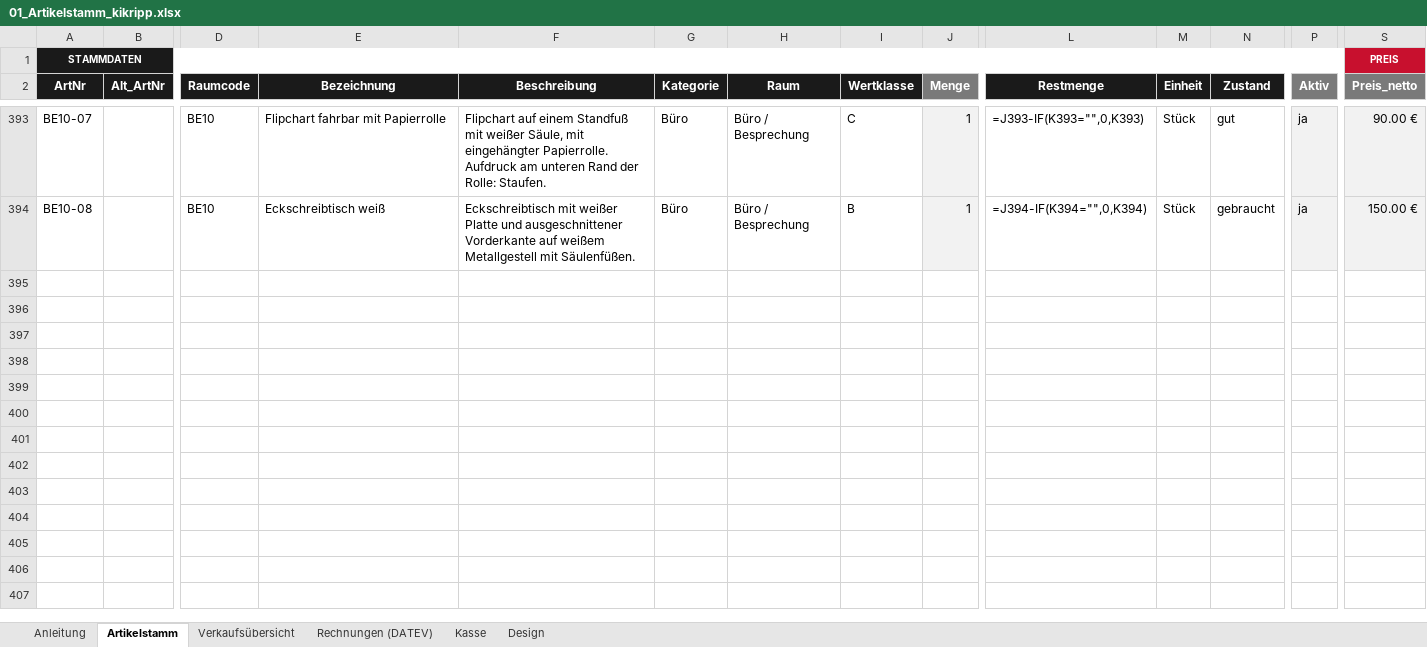
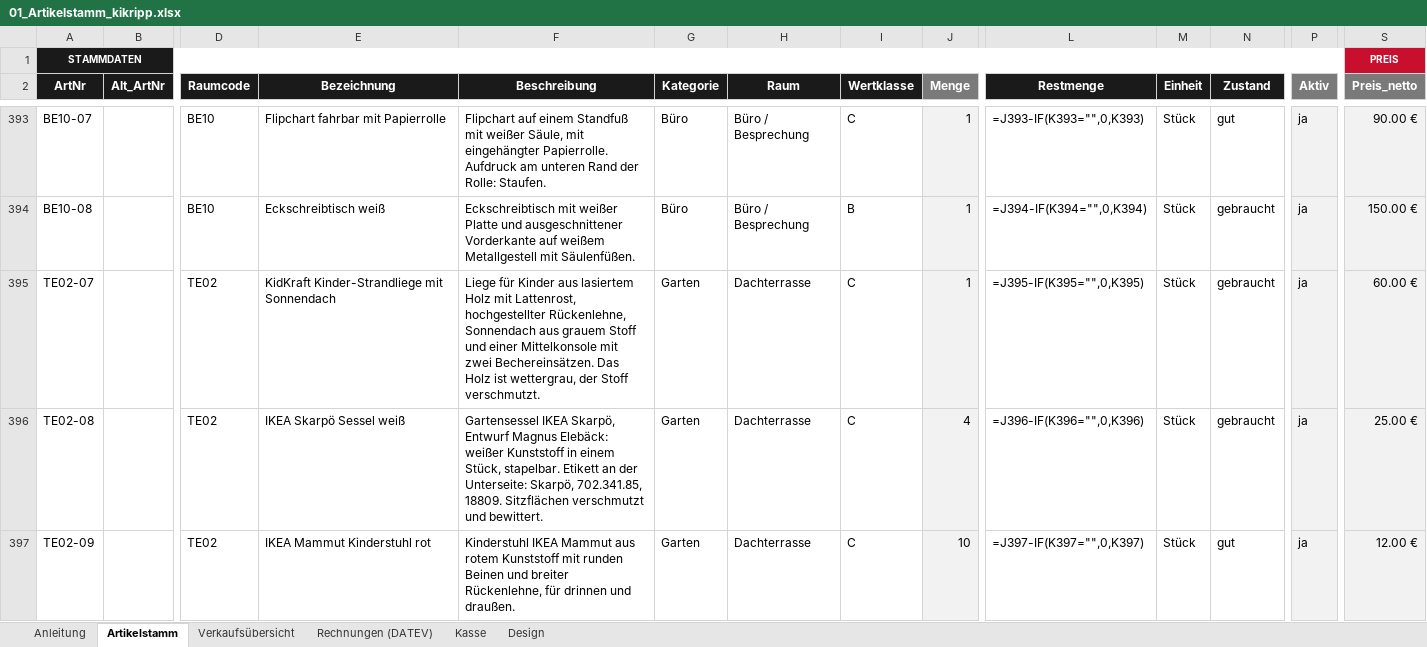
Before and after one commit to jenny9876781/Ablage-, an Excel workbook: ausgabe/01_Artikelstamm_kikripp.xlsx, sheet Artikelstamm, drawn as a sheet; only a part is shown, gaps mark what is left out; values as stored, in another font and other column widths than the file's, no borders; formulas without a stored value are shown as written; conditional formats not drawn; rows hold the shown columns only; the diff covers the shown part only; the diff names each change by its address in the sheet, - before the commit and + after, or states it on an @@ line.

```diff
--- a/ausgabe/01_Artikelstamm_kikripp.xlsx (sheet Artikelstamm)
+++ b/ausgabe/01_Artikelstamm_kikripp.xlsx (sheet Artikelstamm)
+row 395: TE02-07 |  | TE02 | KidKraft Kinder-Strandliege mit Sonnendach | Liege für Kinder aus lasiertem Holz mit Lattenrost, hochgestellter Rückenlehne, Sonnendach aus grauem Stoff und einer Mittelkonsole mit zwei Bechereinsätzen. Das Holz ist wettergrau, der Stoff verschmutzt. | Garten | Dachterrasse | C | 1 | =J395-IF(K395="",0,K395) | Stück | gebraucht | ja | 60.00 €
+row 396: TE02-08 |  | TE02 | IKEA Skarpö Sessel weiß | Gartensessel IKEA Skarpö, Entwurf Magnus Elebäck: weißer Kunststoff in einem Stück, stapelbar. Etikett an der Unterseite: Skarpö, 702.341.85, 18809. Sitzflächen verschmutzt und bewittert. | Garten | Dachterrasse | C | 4 | =J396-IF(K396="",0,K396) | Stück | gebraucht | ja | 25.00 €
+row 397: TE02-09 |  | TE02 | IKEA Mammut Kinderstuhl rot | Kinderstuhl IKEA Mammut aus rotem Kunststoff mit runden Beinen und breiter Rückenlehne, für drinnen und draußen. | Garten | Dachterrasse | C | 10 | =J397-IF(K397="",0,K397) | Stück | gut | ja | 12.00 €
```
Also changed, not shown: 9 added rows elsewhere in this sheet, sheet Verkaufsübersicht, ausgabe/T3_Erfassungsliste.xlsx, 23 other files.
